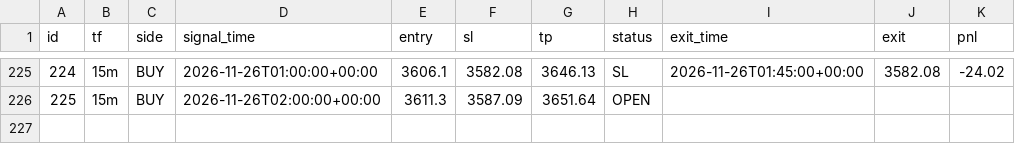
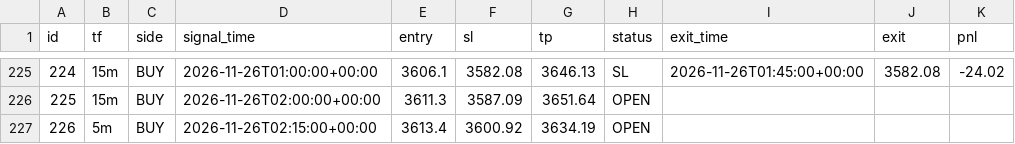
Before and after one commit to wasmehari-lang/-, a CSV file: trades.csv, drawn as a sheet; only a part is shown, gaps mark what is left out; the diff names each change by its address in the sheet, - before the commit and + after, or states it on an @@ line.

Commit message:
update trades

```diff
--- a/trades.csv
+++ b/trades.csv
+row 227: 226 | 5m | BUY | 2026-11-26T02:15:00+00:00 | 3613.4 | 3600.92 | 3634.19 | OPEN
```
